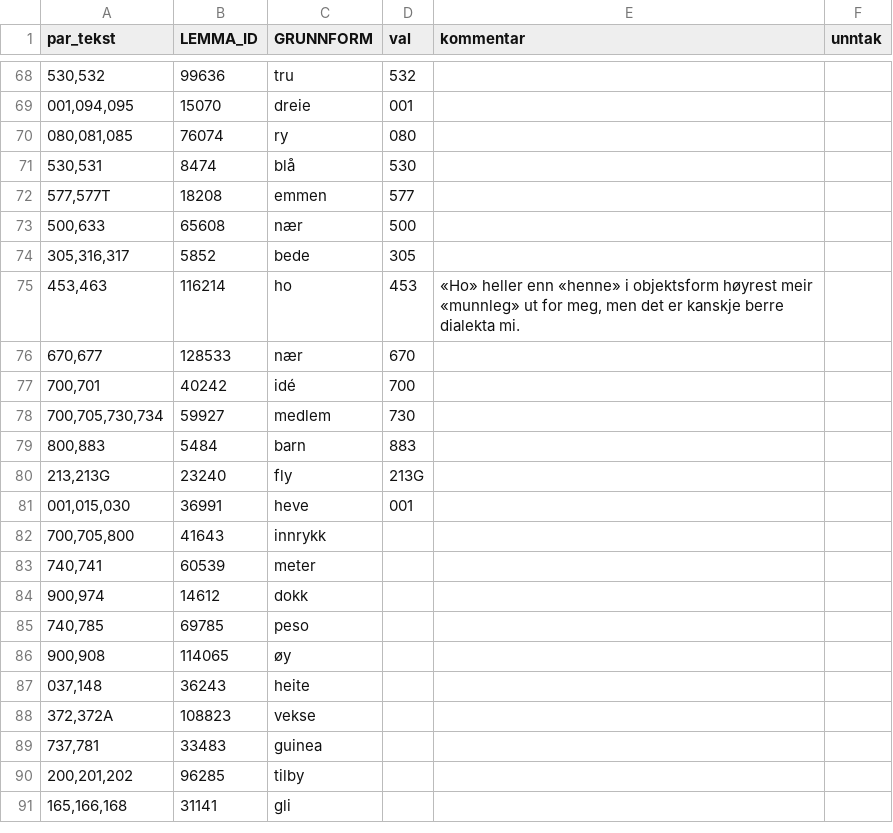
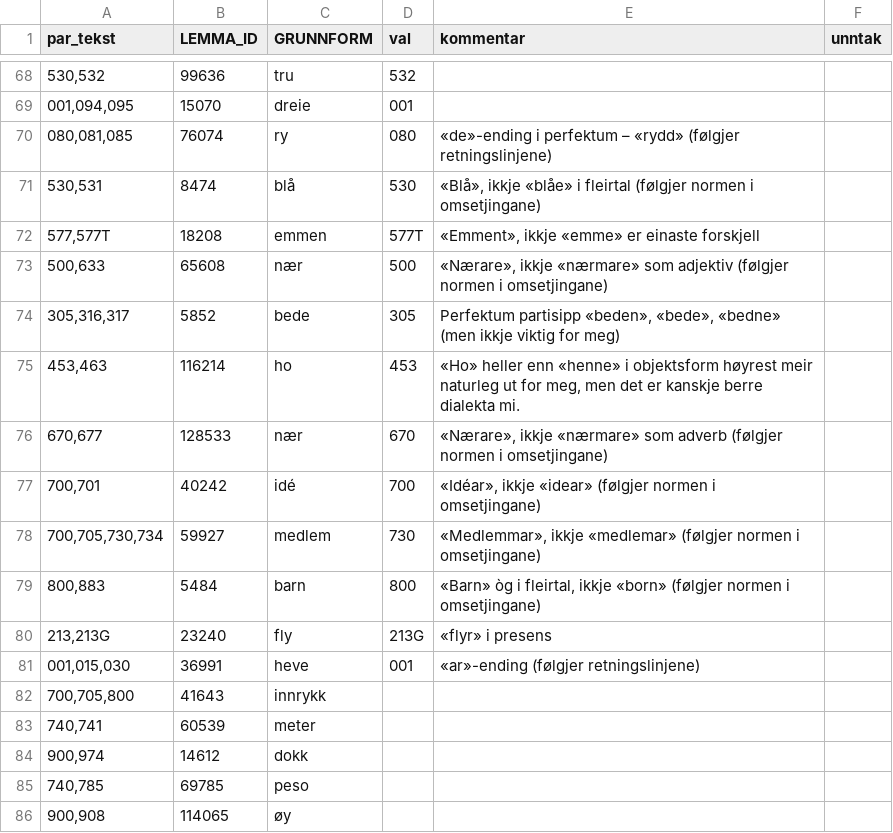
Before and after one commit to KDE/pology, a CSV file: lang/nn/rules/paradigme-komboar.csv, drawn as a sheet; only a part is shown, gaps mark what is left out; the shorter side is filled out with more unchanged rows.

Commit message:
paradigmekomboar
svn path=/trunk/l10n-support/pology/; revision=1523227

```diff
--- a/lang/nn/rules/paradigme-komboar.csv
+++ b/lang/nn/rules/paradigme-komboar.csv
@@ -69,14 +69,14 @@
 "001,094,095",15070,"dreie","001",,
-"080,081,085",76074,"ry","080",,
-"530,531",8474,"blå","530",,
-"577,577T",18208,"emmen","577",,
-"500,633",65608,"nær","500",,
-"305,316,317",5852,"bede","305",,
-"453,463",116214,"ho","453","«Ho» heller enn «henne» i objektsform høyrest meir «munnleg» ut for meg, men det er kanskje berre dialekta mi.",
-"670,677",128533,"nær","670",,
-"700,701",40242,"idé","700",,
-"700,705,730,734",59927,"medlem","730",,
-"800,883",5484,"barn","883",,
-"213,213G",23240,"fly","213G",,
-"001,015,030",36991,"heve","001",,
+"080,081,085",76074,"ry","080","«de»-ending i perfektum – «rydd»  (følgjer retningslinjene)",
+"530,531",8474,"blå","530","«Blå», ikkje «blåe» i fleirtal (følgjer normen i omsetjingane)",
+"577,577T",18208,"emmen","577T","«Emment», ikkje «emme» er einaste forskjell",
+"500,633",65608,"nær","500","«Nærare», ikkje «nærmare» som adjektiv (følgjer normen i omsetjingane)",
+"305,316,317",5852,"bede","305","Perfektum partisipp «beden», «bede», «bedne» (men ikkje viktig for meg)",
+"453,463",116214,"ho","453","«Ho» heller enn «henne» i objektsform høyrest meir naturleg ut for meg, men det er kanskje berre dialekta mi.",
+"670,677",128533,"nær","670","«Nærare», ikkje «nærmare» som adverb (følgjer normen i omsetjingane)",
+"700,701",40242,"idé","700","«Idéar», ikkje «idear» (følgjer normen i omsetjingane)",
+"700,705,730,734",59927,"medlem","730","«Medlemmar», ikkje «medlemar» (følgjer normen i omsetjingane)",
+"800,883",5484,"barn","800","«Barn» òg i fleirtal, ikkje «born» (følgjer normen i omsetjingane)",
+"213,213G",23240,"fly","213G","«flyr» i presens",
+"001,015,030",36991,"heve","001","«ar»-ending (følgjer retningslinjene)",
 "700,705,800",41643,"innrykk",,,
```
